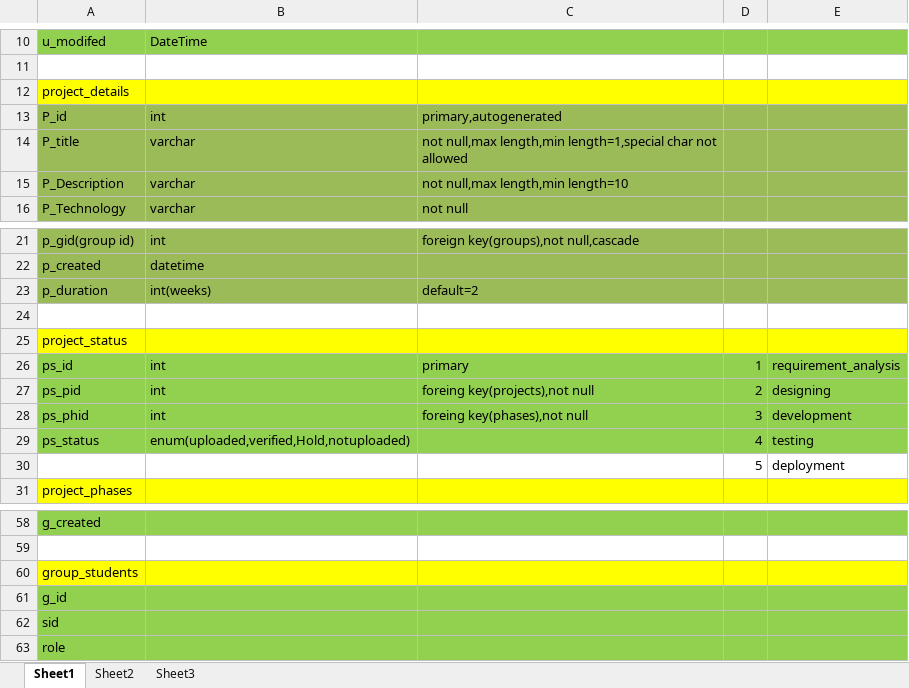
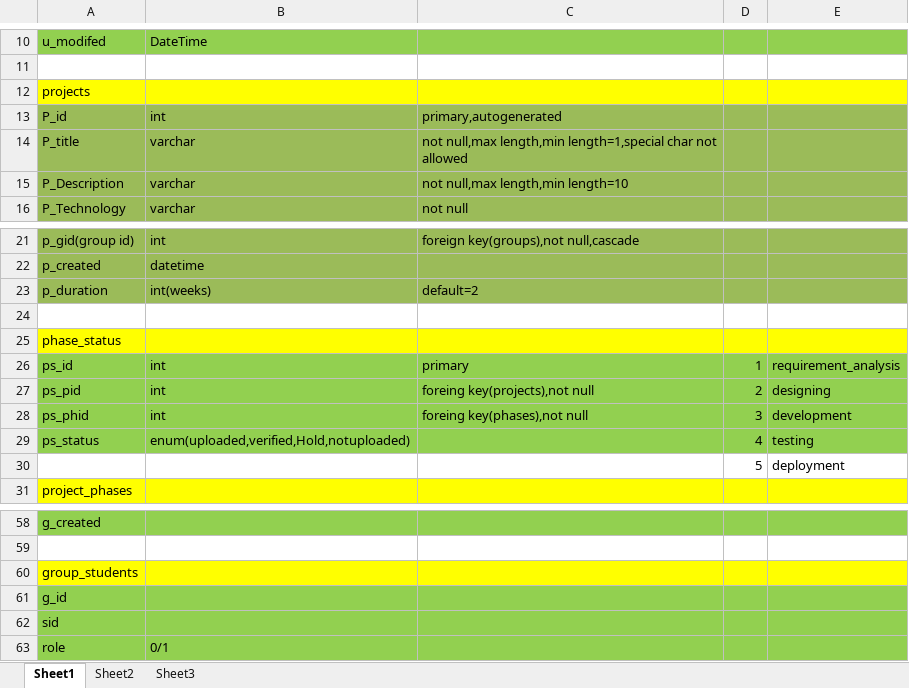
Before and after one commit to arun8082/PMRS, an Excel workbook: docs/DB schemav0.1.xlsx, sheet Sheet1, drawn as a sheet; only a part is shown, gaps mark what is left out; values as stored, in another font and other column widths than the file's, no borders; the diff names each change by its address in the sheet, - before the commit and + after, or states it on an @@ line.

```diff
--- a/docs/DB schemav0.1.xlsx (sheet Sheet1)
+++ b/docs/DB schemav0.1.xlsx (sheet Sheet1)
-A12: project_details
+A12: projects
-A25: project_status
+A25: phase_status
-B63: (empty)
+B63: 0/1
```
Also changed, not shown: 2 other files.
